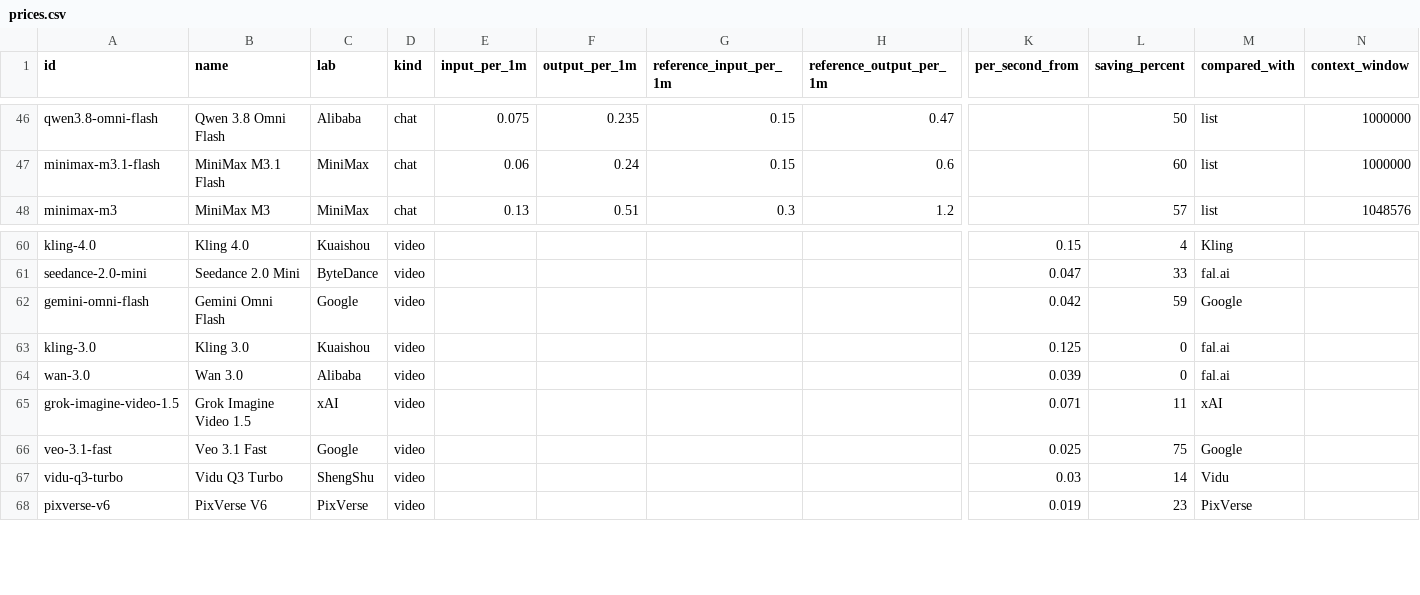
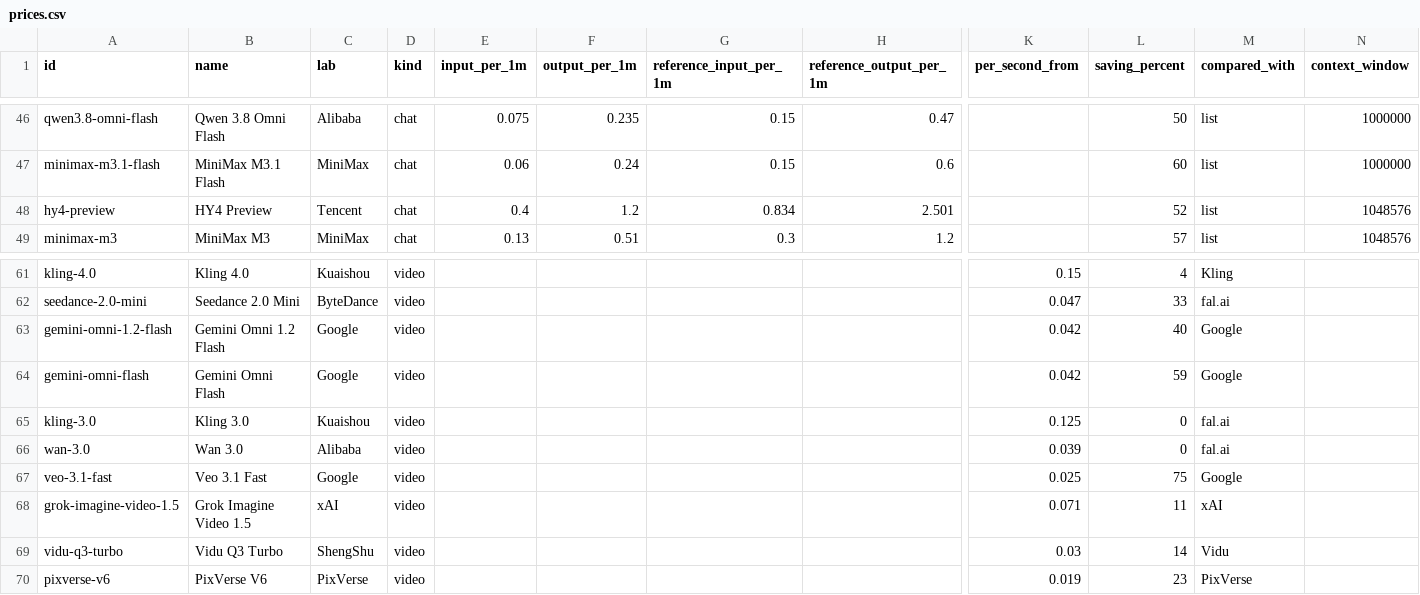
Before and after one commit to zutrue/llm-api-prices, a CSV file: data/prices.csv, drawn as a sheet; only a part is shown, gaps mark what is left out; rows hold the shown columns only; the diff names each change by its address in the sheet, - before the commit and + after, or states it on an @@ line.

```diff
--- a/data/prices.csv
+++ b/data/prices.csv
+row 48: hy4-preview | HY4 Preview | Tencent | chat | 0.4 | 1.2 | 0.834 | 2.501 |  | 52 | list | 1048576
+row 63: gemini-omni-1.2-flash | Gemini Omni 1.2 Flash | Google | video |  |  |  |  | 0.042 | 40 | Google
@@ row 66 moved to row 67: veo-3.1-fast @@
```
Also changed, not shown: 3 other files.
